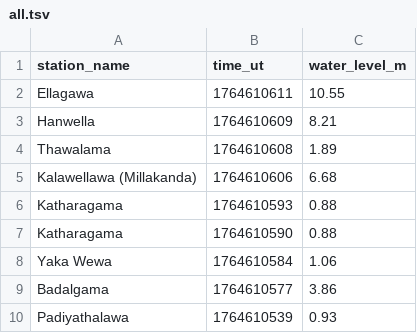
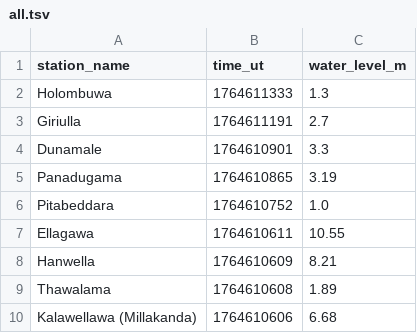
Before and after one commit to nuuuwan/lk_irrigation, a TSV file: data/all.tsv, drawn as a sheet; only a part is shown; the shorter side is filled out with more unchanged rows; the diff names each change by its address in the sheet, - before the commit and + after, or states it on an @@ line.

```diff
--- a/data/all.tsv
+++ b/data/all.tsv
+row 2: Holombuwa | 1764611333 | 1.3
+row 3: Giriulla | 1764611191 | 2.7
+row 4: Dunamale | 1764610901 | 3.3
+row 5: Panadugama | 1764610865 | 3.19
+row 6: Pitabeddara | 1764610752 | 1.0
```
Also changed, not shown: data/latest-100.tsv, data/latest-1000.tsv, 15 other files.
